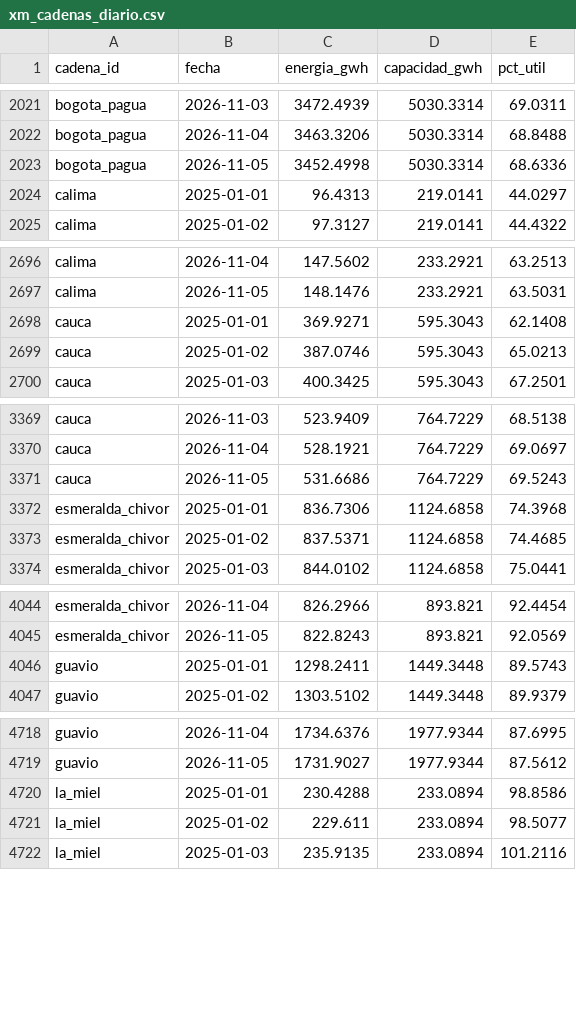
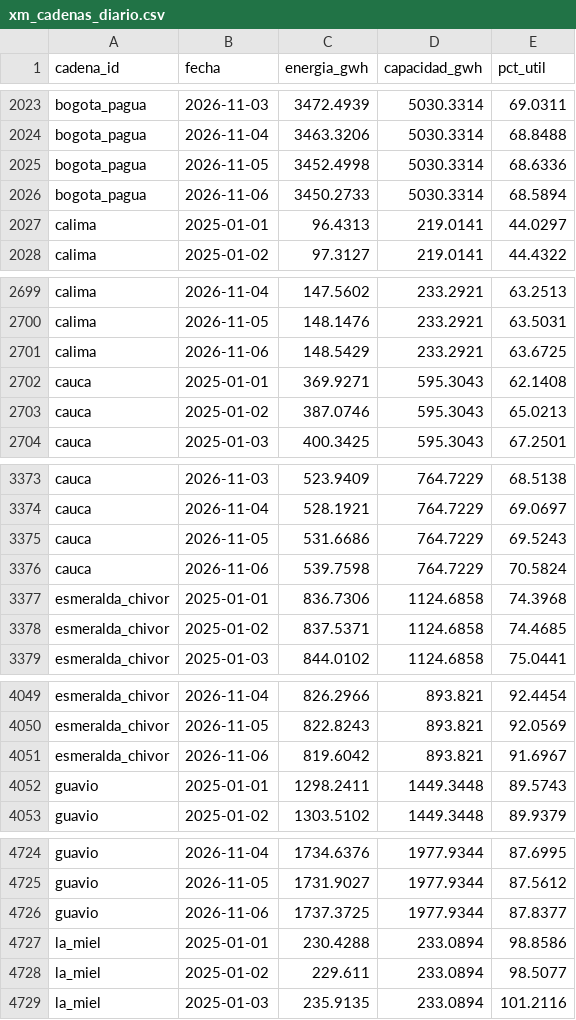
Before and after one commit to jsroncancio/embalses-sin, a CSV file: data/processed/xm_cadenas_diario.csv, drawn as a sheet; only a part is shown, gaps mark what is left out; the diff covers the shown part only; the diff names each change by its address in the sheet, - before the commit and + after, or states it on an @@ line.

```diff
--- a/data/processed/xm_cadenas_diario.csv
+++ b/data/processed/xm_cadenas_diario.csv
+row 2026: bogota_pagua | 2026-11-06 | 3450.2733 | 5030.3314 | 68.5894
+row 2701: calima | 2026-11-06 | 148.5429 | 233.2921 | 63.6725
+row 3376: cauca | 2026-11-06 | 539.7598 | 764.7229 | 70.5824
+row 4051: esmeralda_chivor | 2026-11-06 | 819.6042 | 893.821 | 91.6967
+row 4726: guavio | 2026-11-06 | 1737.3725 | 1977.9344 | 87.8377
```
Also changed, not shown: 8 added rows and 6 edited cells elsewhere in this file, data/processed/xm_embalses_ultimo.csv, data/processed/xm_sistema_diario.csv, 7 other files.
